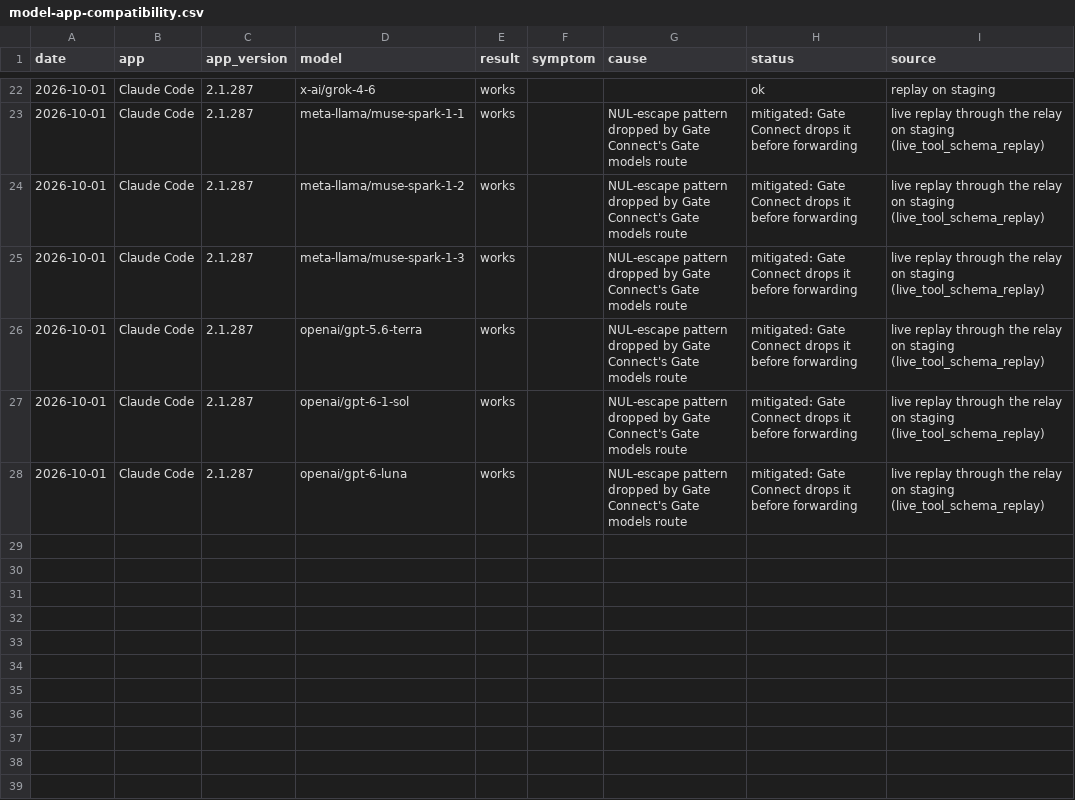
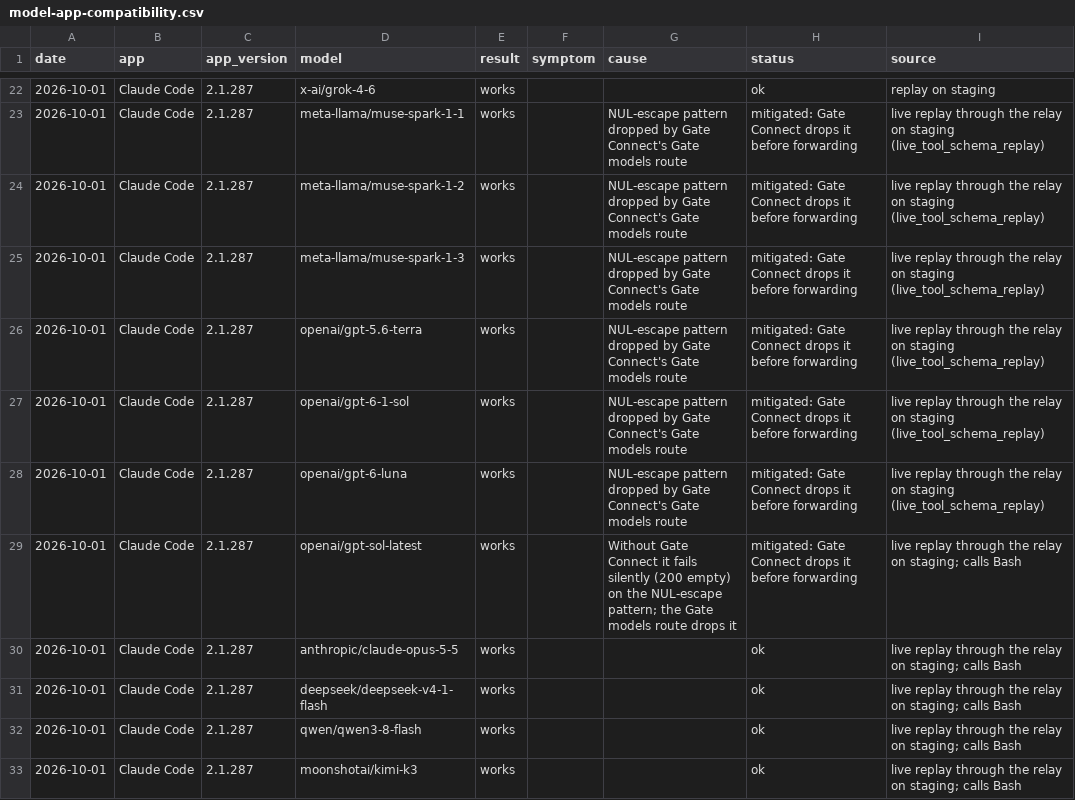
Before and after one commit to Constellation-Labs/gate-connect-app, a CSV file: docs/model-app-compatibility.csv, drawn as a sheet; only a part is shown, gaps mark what is left out.

```diff
--- a/docs/model-app-compatibility.csv
+++ b/docs/model-app-compatibility.csv
@@ -28 +28,6 @@ date,app,app_version,model,result,symptom,cause,status,source
 2026-10-01,Claude Code,2.1.287,openai/gpt-6-luna,works,,NUL-escape pattern dropped by Gate Connect's Gate models route,mitigated: Gate Connect drops it before forwarding,live replay through the relay on staging (live_tool_schema_replay)
+2026-10-01,Claude Code,2.1.287,openai/gpt-sol-latest,works,,Without Gate Connect it fails silently (200 empty) on the NUL-escape pattern; the Gate models route drops it,mitigated: Gate Connect drops it before forwarding,live replay through the relay on staging; calls Bash
+2026-10-01,Claude Code,2.1.287,anthropic/claude-opus-5-5,works,,,ok,live replay through the relay on staging; calls Bash
+2026-10-01,Claude Code,2.1.287,deepseek/deepseek-v4-1-flash,works,,,ok,live replay through the relay on staging; calls Bash
+2026-10-01,Claude Code,2.1.287,qwen/qwen3-8-flash,works,,,ok,live replay through the relay on staging; calls Bash
+2026-10-01,Claude Code,2.1.287,moonshotai/kimi-k3,works,,,ok,live replay through the relay on staging; calls Bash
```
